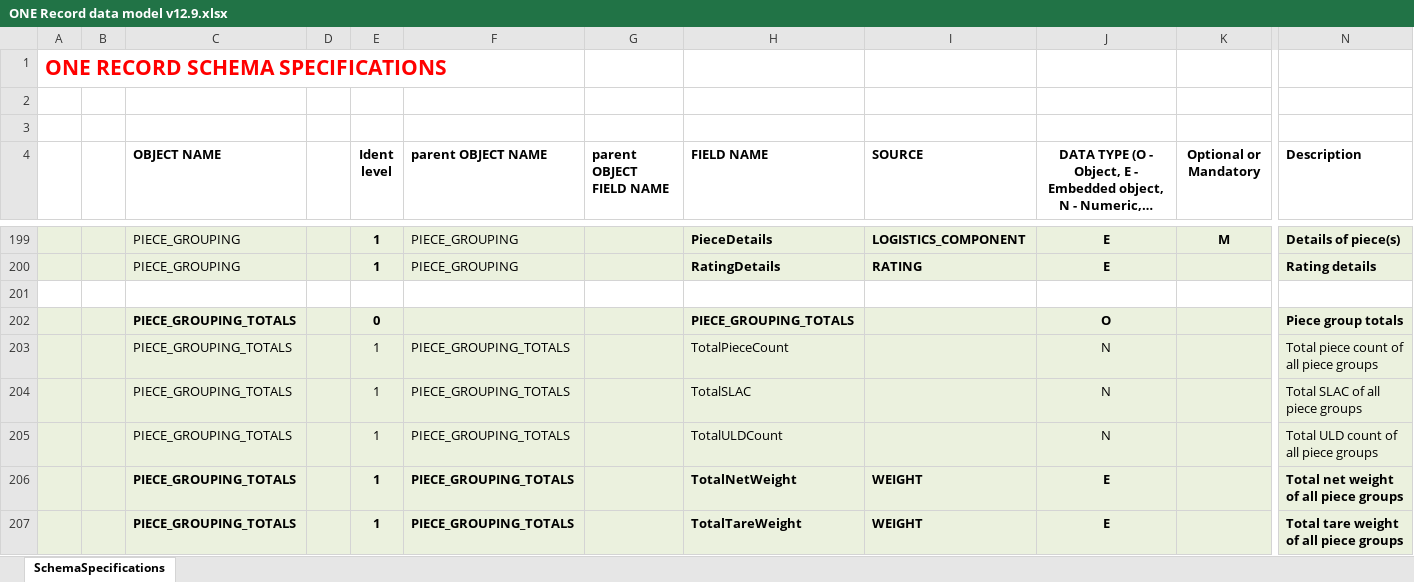
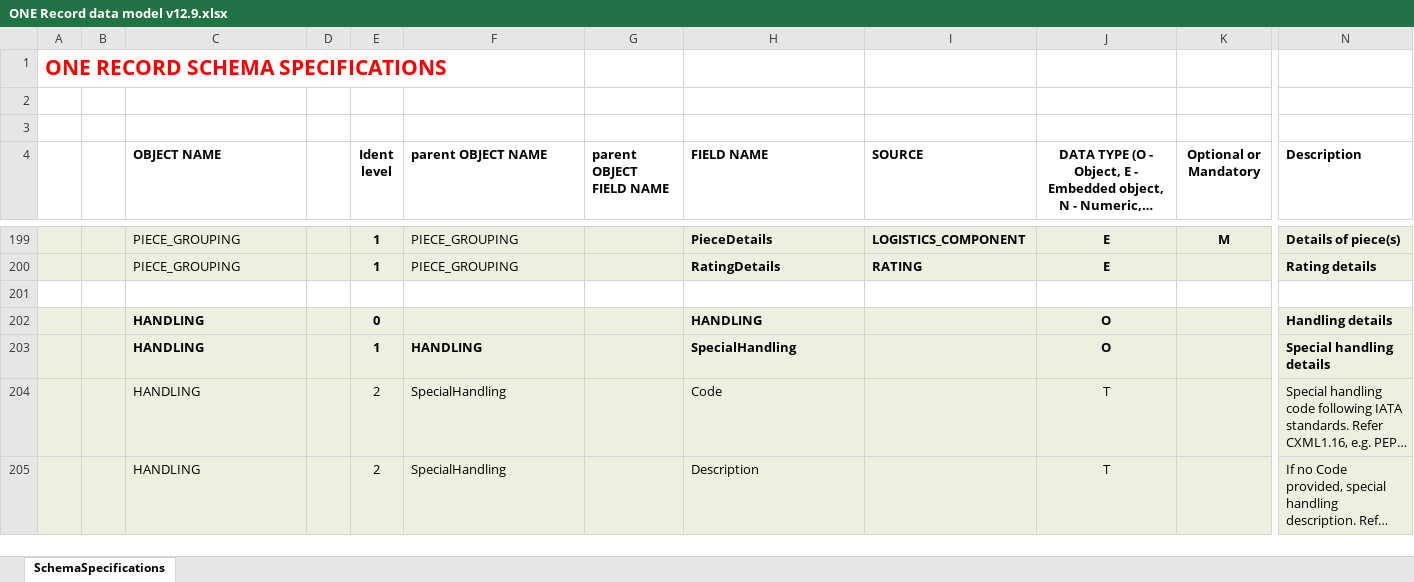
Before and after one commit to IATA-Cargo/ONE-Record, an Excel workbook: CSC_adopted_March_2019/data-model/ONE Record data model v12.9.xlsx, sheet SchemaSpecifications, drawn as a sheet; only a part is shown, gaps mark what is left out; the shorter side is filled out with more unchanged rows; long unchanged cells end in …; values as stored, in another font and other column widths than the file's, no borders; rows hold the shown columns only; the diff covers the shown part only; the diff names each change by its address in the sheet, - before the commit and + after, or states it on an @@ line.

Commit message:
Remove piece grouping totals

```diff
--- a/CSC_adopted_March_2019/data-model/ONE Record data model v12.9.xlsx (sheet SchemaSpecifications)
+++ b/CSC_adopted_March_2019/data-model/ONE Record data model v12.9.xlsx (sheet SchemaSpecifications)
-row 202:  |  | PIECE_GROUPING_TOTALS |  | 0 |  |  | PIECE_GROUPING_TOTALS |  | O |  | Piece group totals
-row 203:  |  | PIECE_GROUPING_TOTALS |  | 1 | PIECE_GROUPING_TOTALS |  | TotalPieceCount |  | N |  | Total piece count of all piece groups
-row 204:  |  | PIECE_GROUPING_TOTALS |  | 1 | PIECE_GROUPING_TOTALS |  | TotalSLAC |  | N |  | Total SLAC of all piece groups
-row 205:  |  | PIECE_GROUPING_TOTALS |  | 1 | PIECE_GROUPING_TOTALS |  | TotalULDCount |  | N |  | Total ULD count of all piece groups
-row 206:  |  | PIECE_GROUPING_TOTALS |  | 1 | PIECE_GROUPING_TOTALS |  | TotalNetWeight | WEIGHT | E |  | Total net weight of all piece groups
-row 207:  |  | PIECE_GROUPING_TOTALS |  | 1 | PIECE_GROUPING_TOTALS |  | TotalTareWeight | WEIGHT | E |  | Total tare weight of all piece groups
```
Also changed, not shown: 6 removed rows elsewhere in this sheet, 4 other files.
